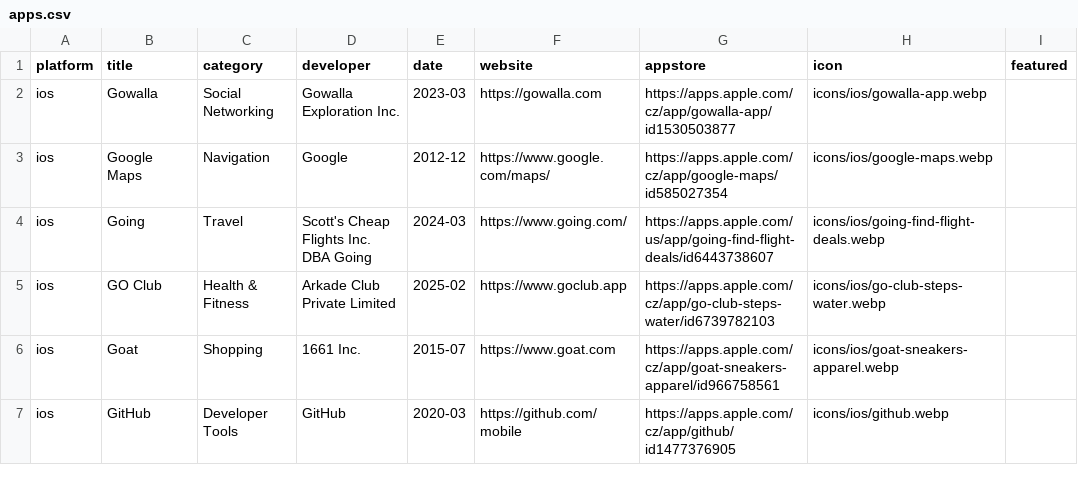
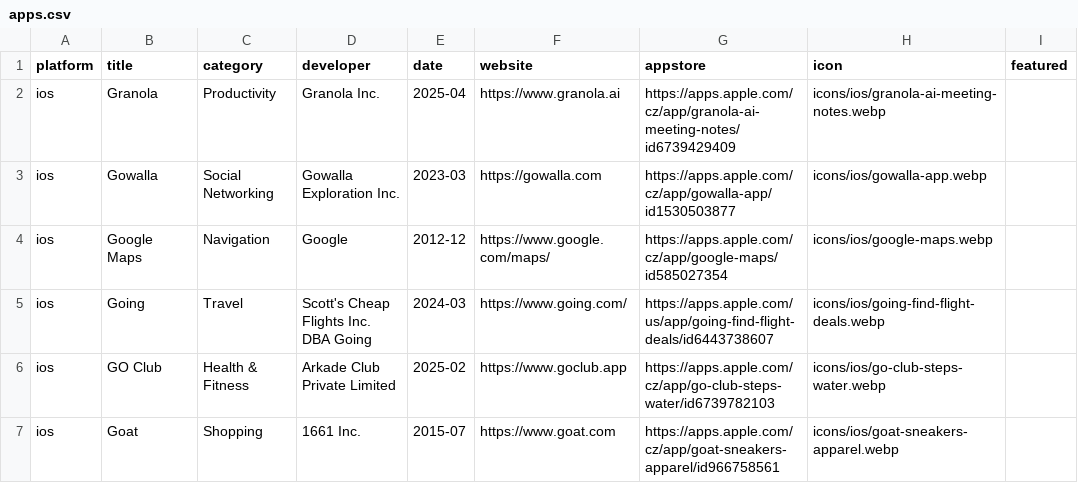
Before and after one commit to Manekenthe/IconSpace, a CSV file: data/apps.csv, drawn as a sheet; only a part is shown; the shorter side is filled out with more unchanged rows; the diff names each change by its address in the sheet, - before the commit and + after, or states it on an @@ line.

Commit message:
Update apps.csv

```diff
--- a/data/apps.csv
+++ b/data/apps.csv
+row 2: ios | Granola | Productivity | Granola Inc. | 2025-04 | https://www.granola.ai | https://apps.apple.com/cz/app/granola-ai-meeting-notes/id6739429409 | icons/ios/granola-ai-meeting-notes.webp
```
